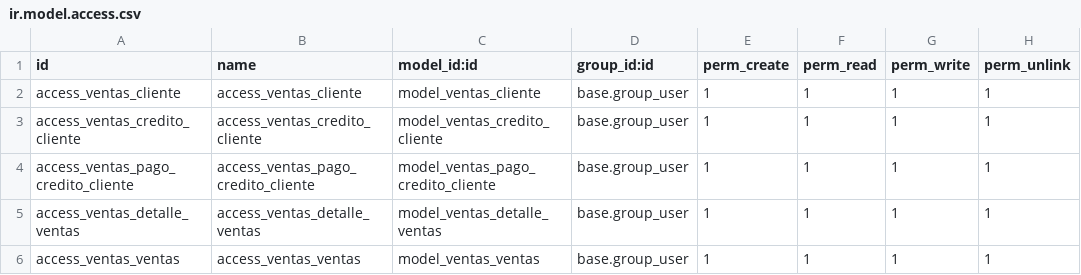
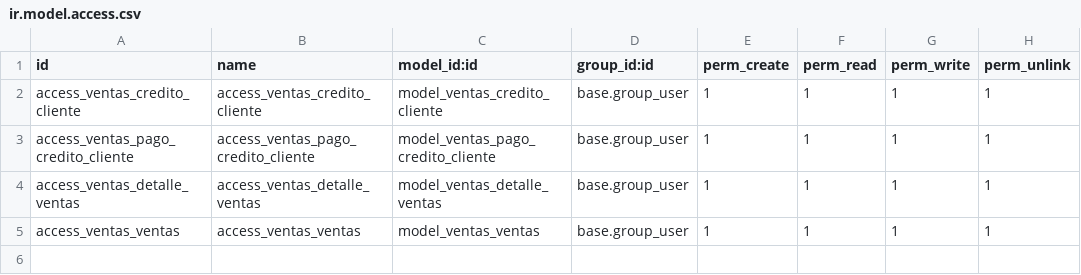
Before and after one commit to CodigoByte2020/Proyecto-de-Titulacion, a CSV file: ventas/security/ir.model.access.csv, drawn as a sheet; the diff names each change by its address in the sheet, - before the commit and + after, or states it on an @@ line.

```diff
--- a/ventas/security/ir.model.access.csv
+++ b/ventas/security/ir.model.access.csv
-row 2: access_ventas_cliente | access_ventas_cliente | model_ventas_cliente | base.group_user | 1 | 1 | 1 | 1
```
Also changed, not shown: 21 other files.
